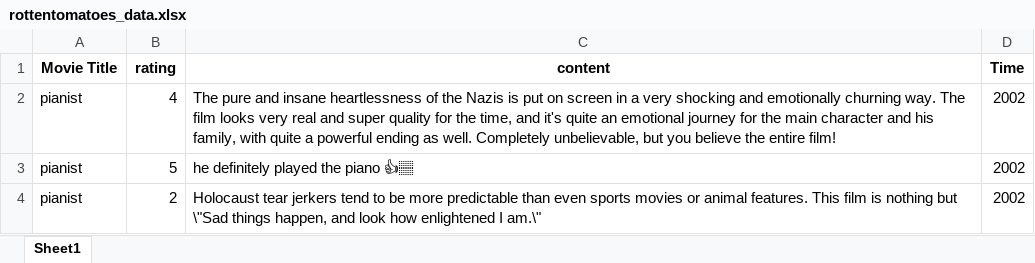
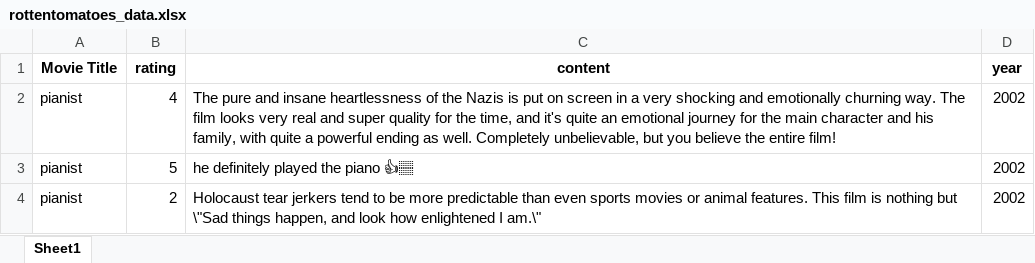
Before and after one commit to qihuizzz/30122-Film-Insight, an Excel workbook: film_insight/data/rottentomatoes_data.xlsx, sheet Sheet1, drawn as a sheet; only a part is shown; values as stored, in another font and other column widths than the file's, no borders; the diff names each change by its address in the sheet, - before the commit and + after, or states it on an @@ line.

```diff
--- a/film_insight/data/rottentomatoes_data.xlsx (sheet Sheet1)
+++ b/film_insight/data/rottentomatoes_data.xlsx (sheet Sheet1)
-D1: Time
+D1: year
```
Also changed, not shown: film_insight/data/douban_data.xlsx, film_insight/data/douban_url.xlsx, 27 other files.
